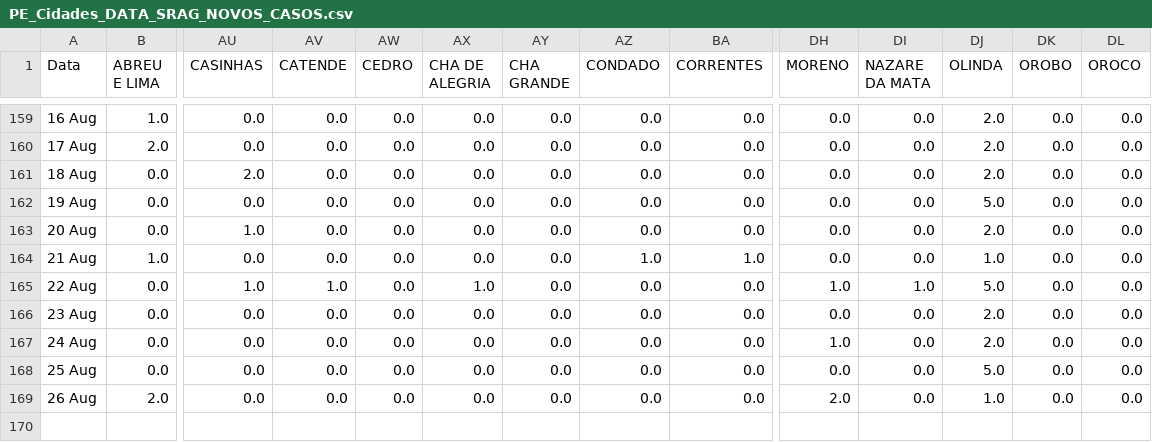
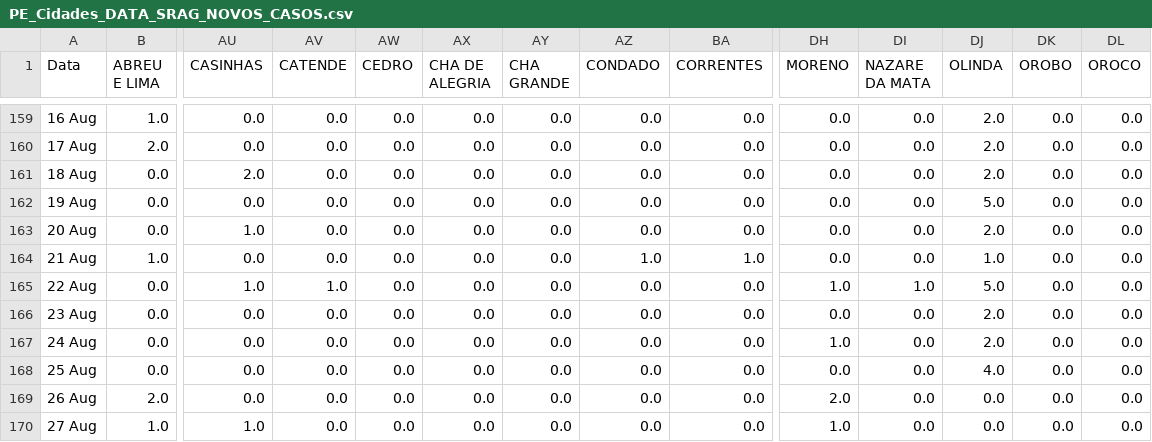
Before and after one commit to JTeodomiro/covid19PE, a CSV file: Novos_Casos/PE_Cidades_DATA_SRAG_NOVOS_CASOS.csv, drawn as a sheet; only a part is shown, gaps mark what is left out; rows hold the shown columns only; the diff names each change by its address in the sheet, - before the commit and + after, or states it on an @@ line.

```diff
--- a/Novos_Casos/PE_Cidades_DATA_SRAG_NOVOS_CASOS.csv
+++ b/Novos_Casos/PE_Cidades_DATA_SRAG_NOVOS_CASOS.csv
-AX165 (CHA DE ALEGRIA): 1.0
+AX165 (CHA DE ALEGRIA): 0.0
-DJ168 (OLINDA): 5.0
+DJ168 (OLINDA): 4.0
-DJ169 (OLINDA): 1.0
+DJ169 (OLINDA): 0.0
+row 170: 27 Aug | 1.0 | 1.0 | 0.0 | 0.0 | 0.0 | 0.0 | 0.0 | 0.0 | 1.0 | 0.0 | 0.0 | 0.0 | 0.0
```
Also changed, not shown: Novos_Casos/Obitos_PE_Cidades_NOVOS_CASOS.csv, Novos_Casos/PE_Cidades_DATA_Leve_NOVOS_CASOS.csv, 1 other file.
